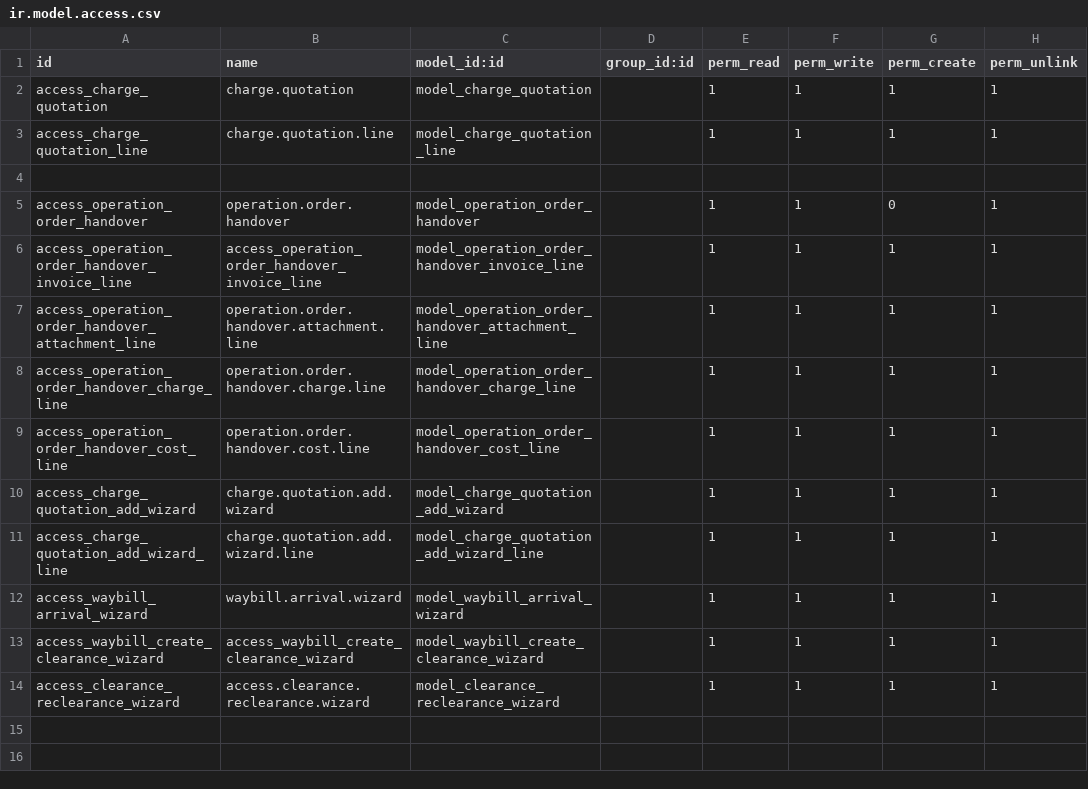
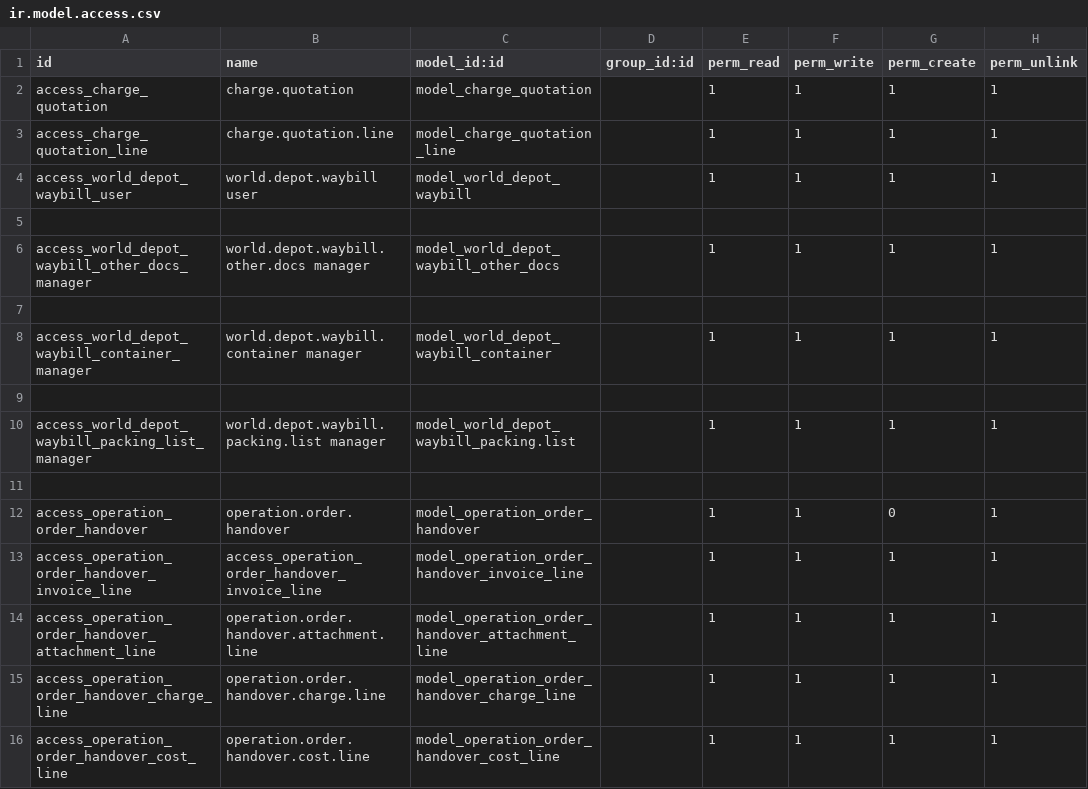
Before and after one commit to rambolee200311/odoo18e, a CSV file: mymodules/wd_iffm/security/ir.model.access.csv, drawn as a sheet; only a part is shown; the shorter side is filled out with more unchanged rows; the diff names each change by its address in the sheet, - before the commit and + after, or states it on an @@ line.

```diff
--- a/mymodules/wd_iffm/security/ir.model.access.csv
+++ b/mymodules/wd_iffm/security/ir.model.access.csv
+row 4: access_world_depot_waybill_user | world.depot.waybill user | model_world_depot_waybill |  | 1 | 1 | 1 | 1
+row 5: (empty)
+row 6: access_world_depot_waybill_other_docs_manager | world.depot.waybill.other.docs manager | model_world_depot_waybill_other_docs |  | 1 | 1 | 1 | 1
+row 7: (empty)
+row 8: access_world_depot_waybill_container_manager | world.depot.waybill.container manager | model_world_depot_waybill_container |  | 1 | 1 | 1 | 1
+row 9: (empty)
+row 10: access_world_depot_waybill_packing_list_manager | world.depot.waybill.packing.list manager | model_world_depot_waybill_packing.list |  | 1 | 1 | 1 | 1
```
Also changed, not shown: 1 other file.
